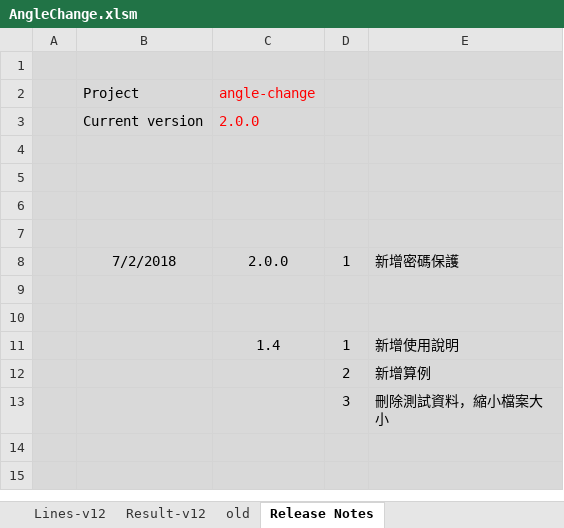
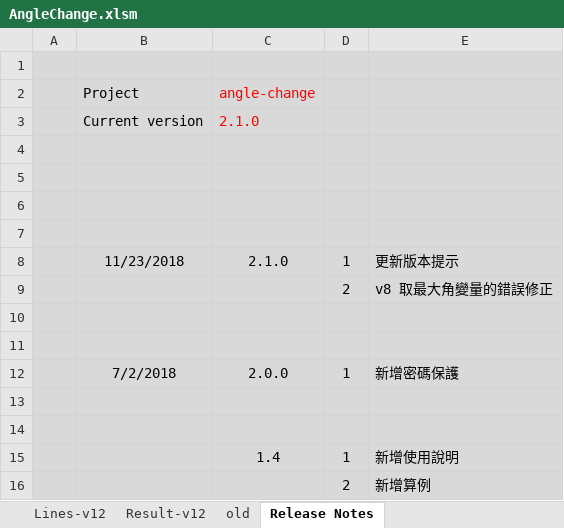
Before and after one commit to skyran1278/VbaProject, an Excel workbook: 20180126_AngleChange/AngleChange.xlsm, sheet Release Notes, drawn as a sheet; only a part is shown; the shorter side is filled out with more unchanged rows; values as stored, in another font and other column widths than the file's, no borders; the diff names each change by its address in the sheet, - before the commit and + after, or states it on an @@ line.

```diff
--- a/20180126_AngleChange/AngleChange.xlsm (sheet Release Notes)
+++ b/20180126_AngleChange/AngleChange.xlsm (sheet Release Notes)
-C3: 2.0.0
+C3: 2.1.0
+row 6: (empty)
+row 7: (empty)
+row 8:  | 11/23/2018 | 2.1.0 | 1 | 更新版本提示
+row 9:  |  |  | 2 | v8 取最大角變量的錯誤修正
```
Also changed, not shown: sheet Lines-v8, 2 other files.
